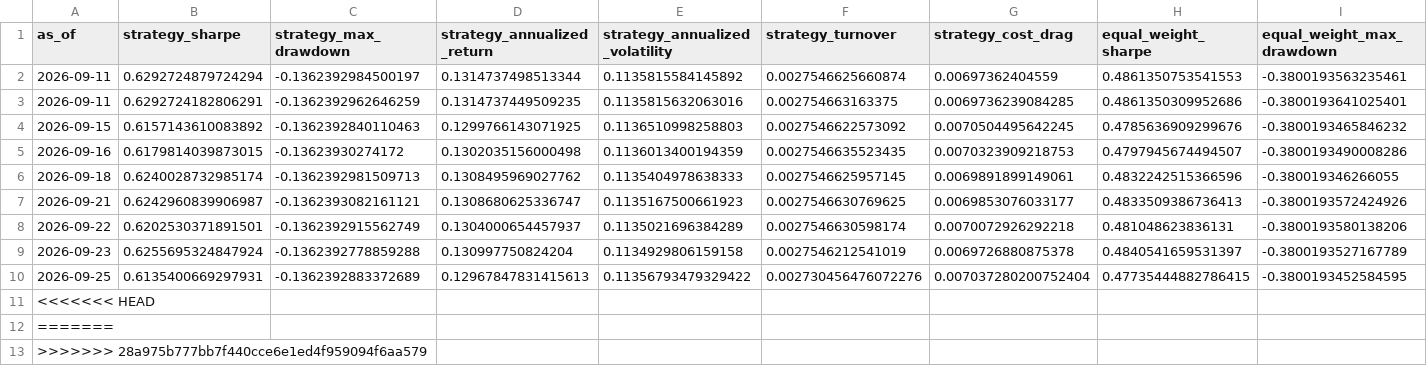
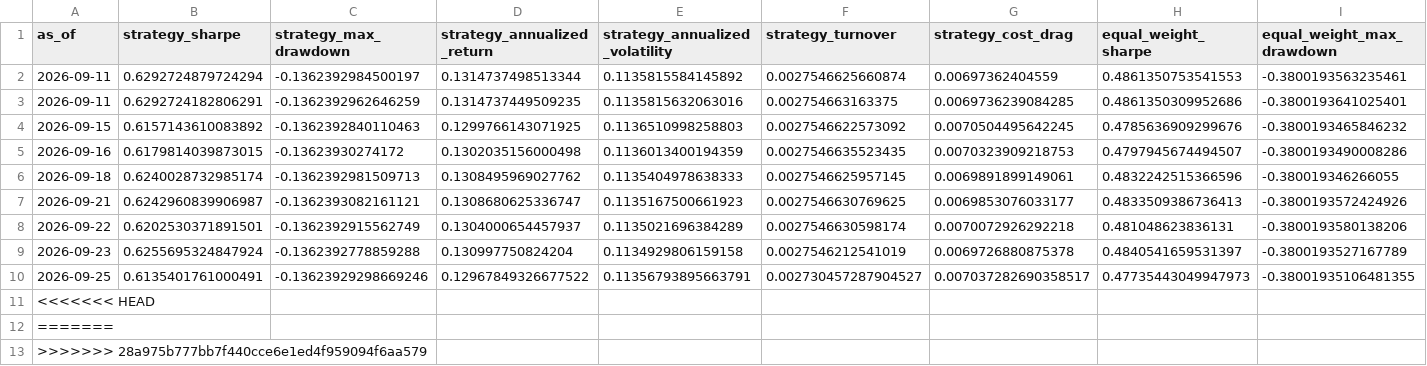
Before and after one commit to shrishaanth/Syntropy, a CSV file: data/outputs/history/metrics_history.csv, drawn as a sheet; only a part is shown; removed rows and columns are numbered as before the commit, all else as after; rows hold the shown columns only; the diff names each change by its address in the sheet, - before the commit and + after, or states it on an @@ line.

```diff
--- a/data/outputs/history/metrics_history.csv
+++ b/data/outputs/history/metrics_history.csv
-row 10: 2026-09-25 | 0.6135400669297931 | -0.1362392883372689 | 0.12967847831415613 | 0.11356793479329422 | 0.002730456476072276 | 0.007037280200752404 | 0.47735444882786415 | -0.3800193452584595
+row 10: 2026-09-25 | 0.6135401761000491 | -0.13623929298669246 | 0.12967849326677522 | 0.11356793895663791 | 0.002730457287904527 | 0.007037282690358517 | 0.47735443049947973 | -0.38001935106481355
```
Also changed, not shown: 3 other files.
